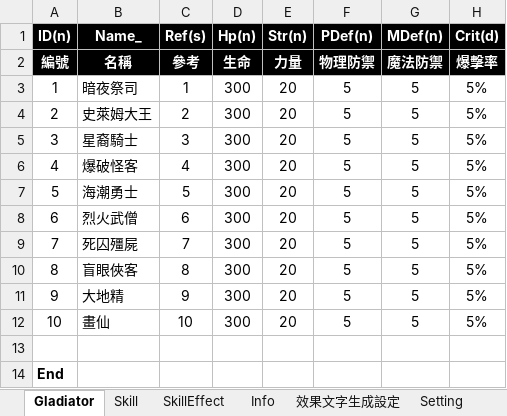
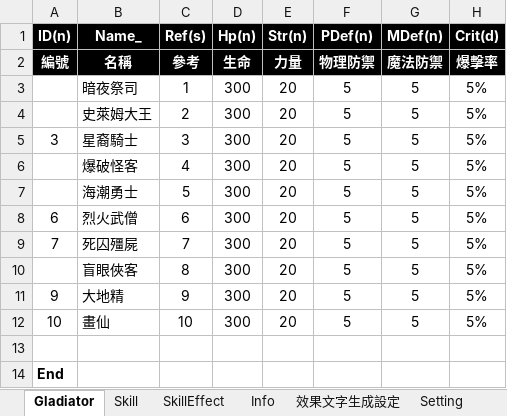
Before and after one commit to pixiesfordev/gladiators, an Excel workbook: Design/Gladiator.xlsm, sheet Gladiator, drawn as a sheet; only a part is shown; values as stored, in another font and other column widths than the file's, no borders; the diff names each change by its address in the sheet, - before the commit and + after, or states it on an @@ line.

```diff
--- a/Design/Gladiator.xlsm (sheet Gladiator)
+++ b/Design/Gladiator.xlsm (sheet Gladiator)
-A3 (ID(n)): 1
+A3 (ID(n)): (empty)
-A4 (ID(n)): 2
+A4 (ID(n)): (empty)
-A6 (ID(n)): 4
+A6 (ID(n)): (empty)
-A7 (ID(n)): 5
+A7 (ID(n)): (empty)
-A10 (ID(n)): 8
+A10 (ID(n)): (empty)
```
Also changed, not shown: sheet Skill, 6 other files.
